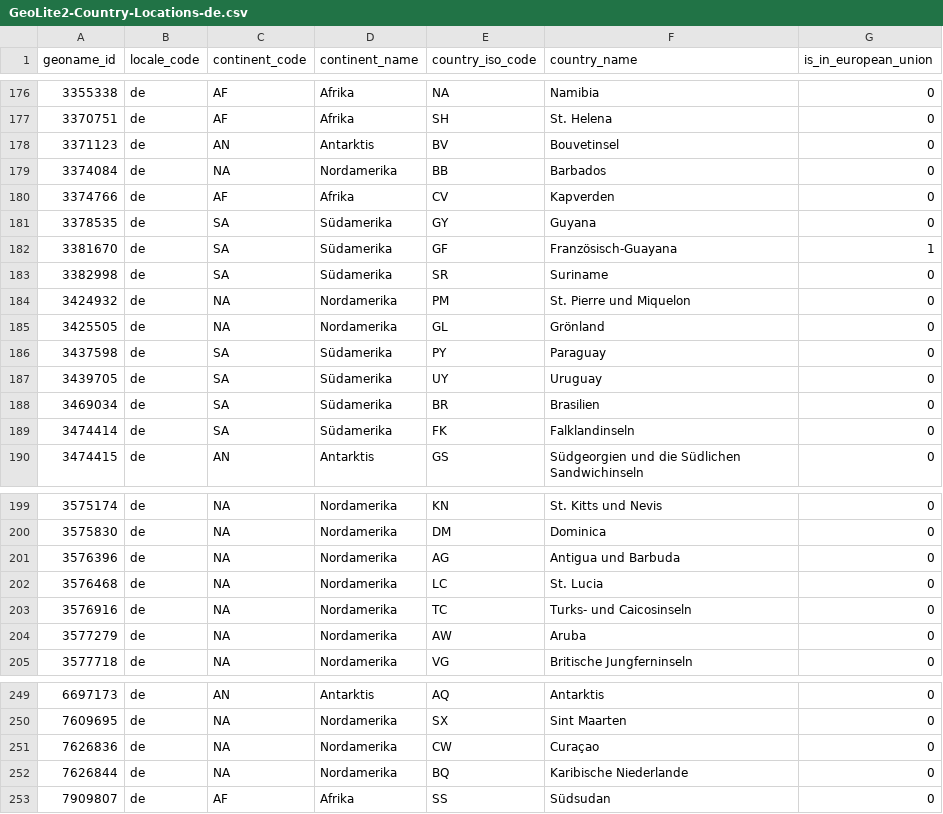
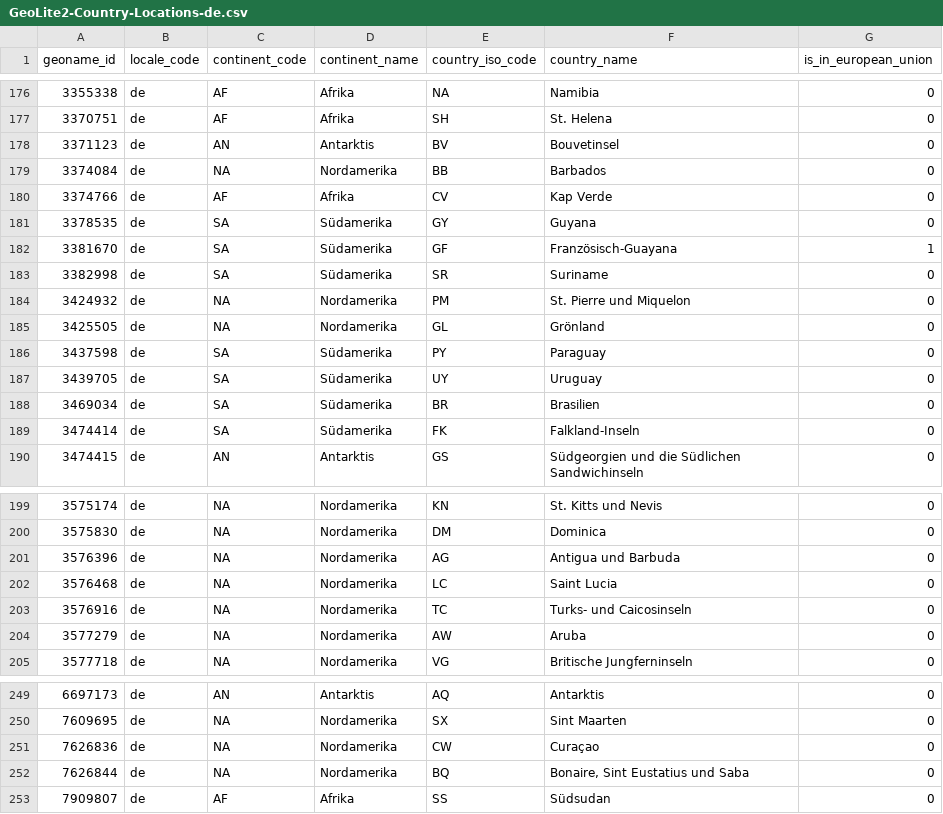
Before and after one commit to zarguell/maxmind_dbs, a CSV file: country/GeoLite2-Country-Locations-de.csv, drawn as a sheet; only a part is shown, gaps mark what is left out; the diff covers the shown part only.

```diff
--- a/country/GeoLite2-Country-Locations-de.csv
+++ b/country/GeoLite2-Country-Locations-de.csv
@@ -179,3 +179,3 @@ geoname_id,locale_code,continent_code,continent_name,country_iso_code,country_na
 3374084,de,NA,Nordamerika,BB,Barbados,0
-3374766,de,AF,Afrika,CV,Kapverden,0
+3374766,de,AF,Afrika,CV,"Kap Verde",0
 3378535,de,SA,Südamerika,GY,Guyana,0
@@ -188,3 +188,3 @@ geoname_id,locale_code,continent_code,continent_name,country_iso_code,country_na
 3469034,de,SA,Südamerika,BR,Brasilien,0
-3474414,de,SA,Südamerika,FK,Falklandinseln,0
+3474414,de,SA,Südamerika,FK,Falkland-Inseln,0
 3474415,de,AN,Antarktis,GS,"Südgeorgien und die Südlichen Sandwichinseln",0
@@ -201,3 +201,3 @@ geoname_id,locale_code,continent_code,continent_name,country_iso_code,country_na
 3576396,de,NA,Nordamerika,AG,"Antigua und Barbuda",0
-3576468,de,NA,Nordamerika,LC,"St. Lucia",0
+3576468,de,NA,Nordamerika,LC,"Saint Lucia",0
 3576916,de,NA,Nordamerika,TC,"Turks- und Caicosinseln",0
@@ -251,3 +251,3 @@ geoname_id,locale_code,continent_code,continent_name,country_iso_code,country_na
 7626836,de,NA,Nordamerika,CW,Curaçao,0
-7626844,de,NA,Nordamerika,BQ,"Karibische Niederlande",0
+7626844,de,NA,Nordamerika,BQ,"Bonaire, Sint Eustatius und Saba",0
 7909807,de,AF,Afrika,SS,Südsudan,0
```
Also changed, not shown: 6 edited cells elsewhere in this file, country/GeoLite2-Country-Locations-en.csv, country/GeoLite2-Country-Locations-es.csv, 4 other files.
